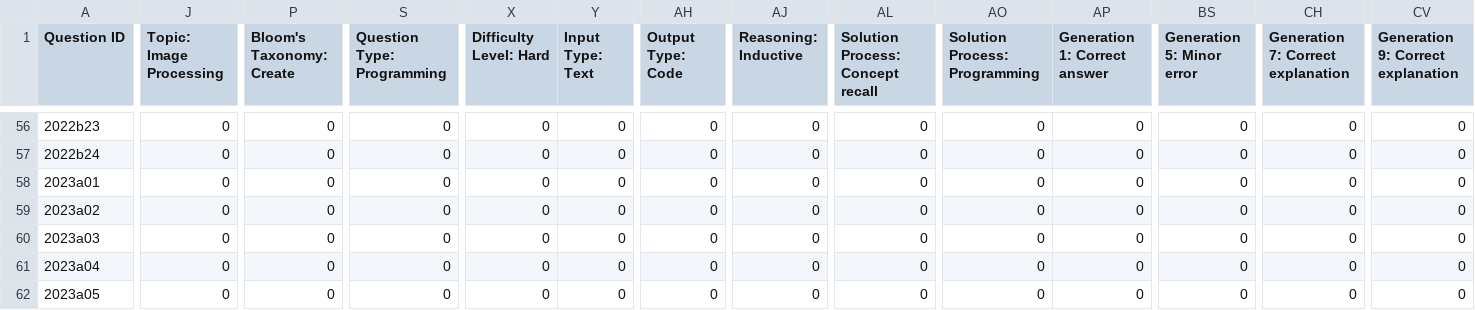
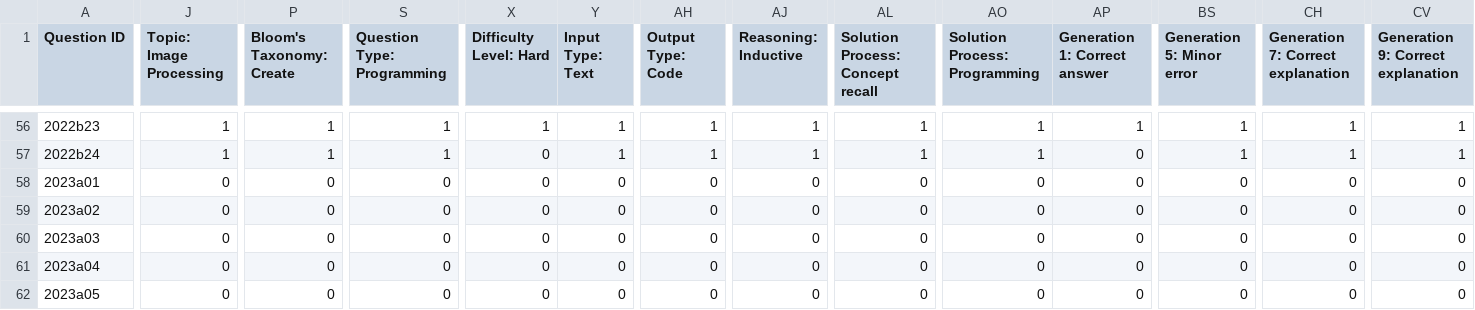
Before and after one commit to TFPlusPlus/GPT-vs.-CG, a CSV file: data.csv, drawn as a sheet; only a part is shown, gaps mark what is left out; the diff covers the shown part only; the diff names each change by its address in the sheet, - before the commit and + after, or states it on an @@ line.

```diff
--- a/data.csv
+++ b/data.csv
-J56:J57 (Topic: Image Processing): 0
+J56:J57 (Topic: Image Processing): 1
-P56:P57 (Bloom's Taxonomy: Create): 0
+P56:P57 (Bloom's Taxonomy: Create): 1
-S56:S57 (Question Type: Programming): 0
+S56:S57 (Question Type: Programming): 1
-X56 (Difficulty Level: Hard): 0
+X56 (Difficulty Level: Hard): 1
-Y56:Y57 (Input Type: Text): 0
+Y56:Y57 (Input Type: Text): 1
-AH56:AH57 (Output Type: Code): 0
+AH56:AH57 (Output Type: Code): 1
-AJ56:AJ57 (Reasoning: Inductive): 0
+AJ56:AJ57 (Reasoning: Inductive): 1
-AL56:AL57 (Solution Process: Concept recall): 0
+AL56:AL57 (Solution Process: Concept recall): 1
-AO56:AO57 (Solution Process: Programming): 0
+AO56:AO57 (Solution Process: Programming): 1
-AP56 (Generation 1: Correct answer): 0
+AP56 (Generation 1: Correct answer): 1
-BS56:BS57 (Generation 5: Minor error): 0
+BS56:BS57 (Generation 5: Minor error): 1
-CH56:CH57: 0
+CH56:CH57: 1
-CV56:CV57: 0
+CV56:CV57: 1
```
Also changed, not shown: 61 edited cells elsewhere in this file, 3 other files.
